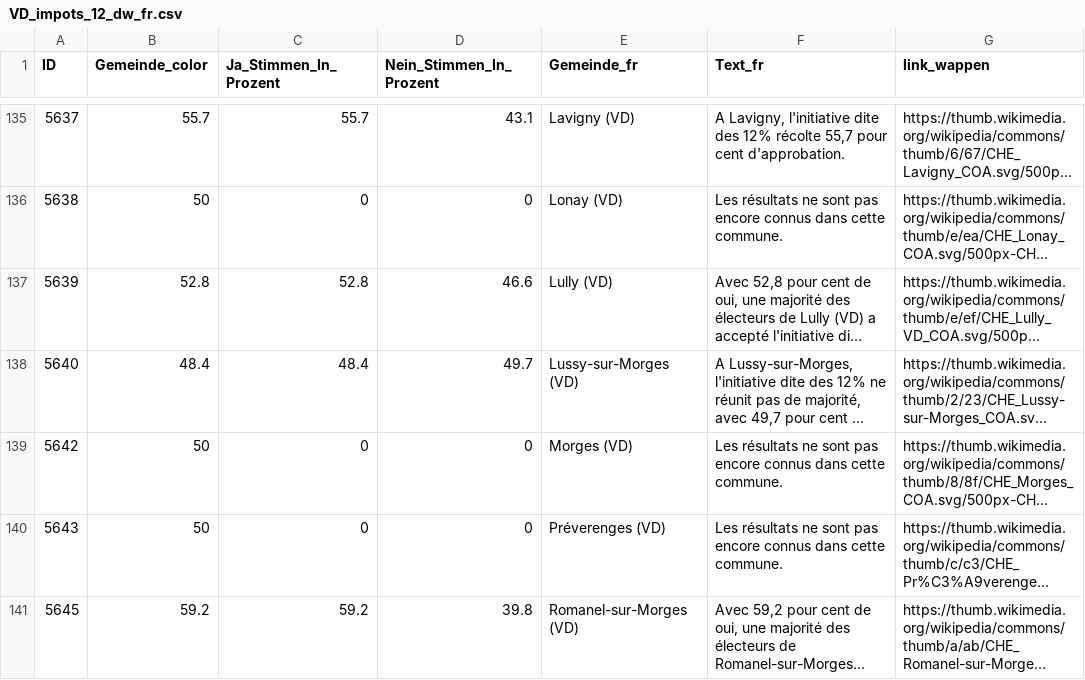
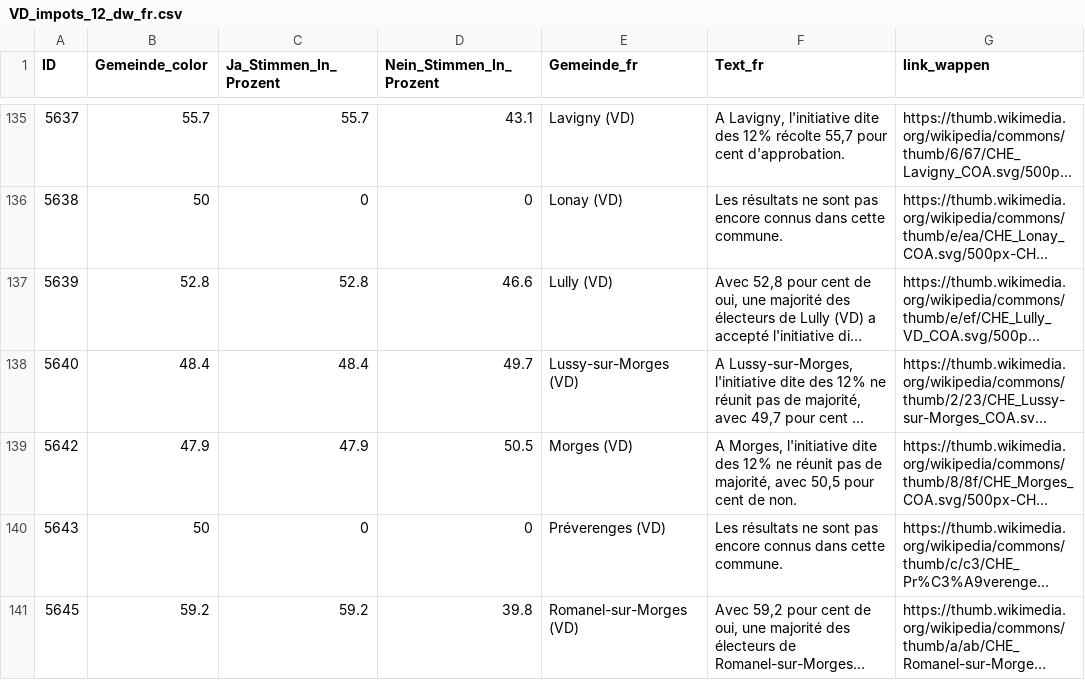
Before and after one commit to awp-finanznachrichten/lena_september2026, a CSV file: Output_Cantons/VD_impots_12_dw_fr.csv, drawn as a sheet; only a part is shown, gaps mark what is left out; long unchanged cells end in …; the diff covers the shown part only; the diff names each change by its address in the sheet, - before the commit and + after, or states it on an @@ line.

```diff
--- a/Output_Cantons/VD_impots_12_dw_fr.csv
+++ b/Output_Cantons/VD_impots_12_dw_fr.csv
-B139 (Gemeinde_color): 50
+B139 (Gemeinde_color): 47.9
-C139 (Ja_Stimmen_In_Prozent): 0
+C139 (Ja_Stimmen_In_Prozent): 47.9
-D139 (Nein_Stimmen_In_Prozent): 0
+D139 (Nein_Stimmen_In_Prozent): 50.5
-F139 (Text_fr): Les résultats ne sont pas encore connus dans cette commune.
+F139 (Text_fr): A Morges, l'initiative dite des 12% ne réunit pas de majorité, avec 50,5 pour cent de non.
```
Also changed, not shown: 44 edited cells elsewhere in this file, Output_Cantons/VD_impots_12_dw_de.csv, Output_Cantons/VD_impots_12_dw_it.csv, 2 other files.
